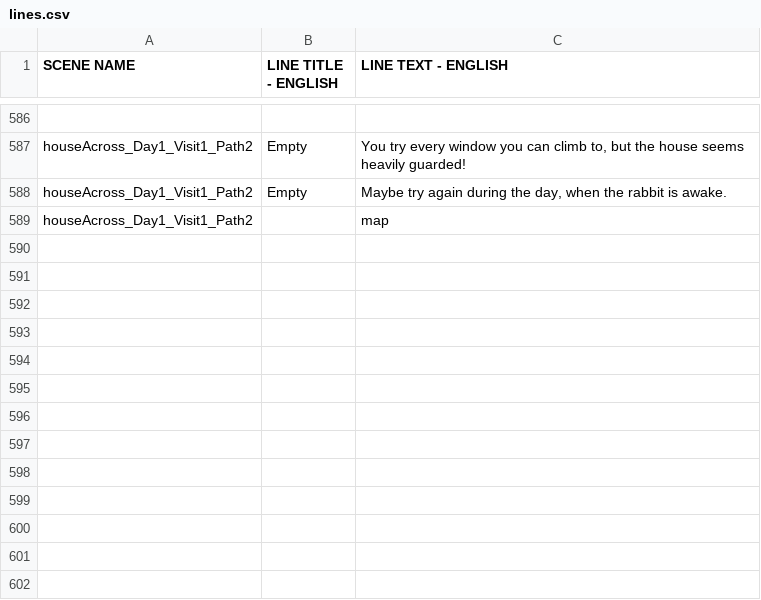
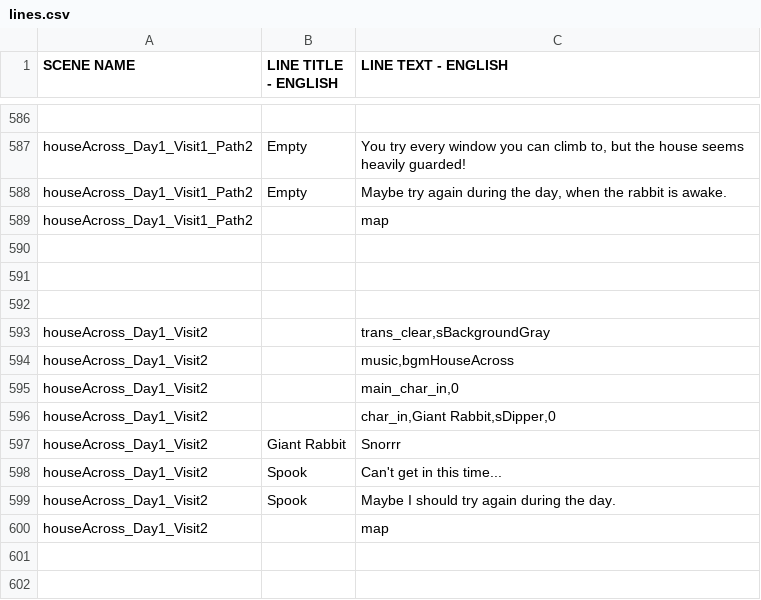
Before and after one commit to kazak29/Spooktober_2026_GameJam, a CSV file: datafiles/lines.csv, drawn as a sheet; only a part is shown, gaps mark what is left out.

Commit message:
House across day 1 done

```diff
--- a/datafiles/lines.csv
+++ b/datafiles/lines.csv
@@ -592,10 +592,10 @@ houseAcross_Day1_Visit1_Path2,,map
 ,,
-,,
-,,
-,,
-,,
-,,
-,,
-,,
-,,
+houseAcross_Day1_Visit2,,"trans_clear,sBackgroundGray"
+houseAcross_Day1_Visit2,,"music,bgmHouseAcross"
+houseAcross_Day1_Visit2,,"main_char_in,0"
+houseAcross_Day1_Visit2,,"char_in,Giant Rabbit,sDipper,0"
+houseAcross_Day1_Visit2,Giant Rabbit,Snorrr
+houseAcross_Day1_Visit2,Spook,Can't get in this time...
+houseAcross_Day1_Visit2,Spook,Maybe I should try again during the day.
+houseAcross_Day1_Visit2,,map
 ,,
```
Also changed, not shown: 1 other file.
